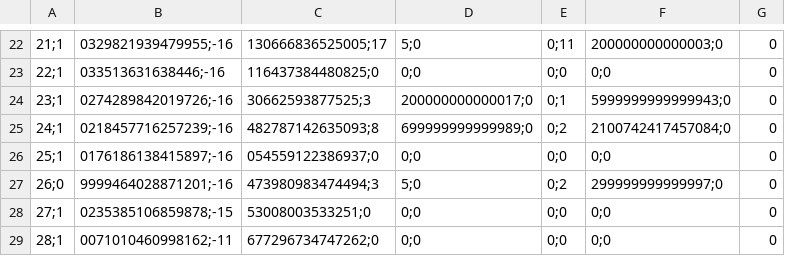
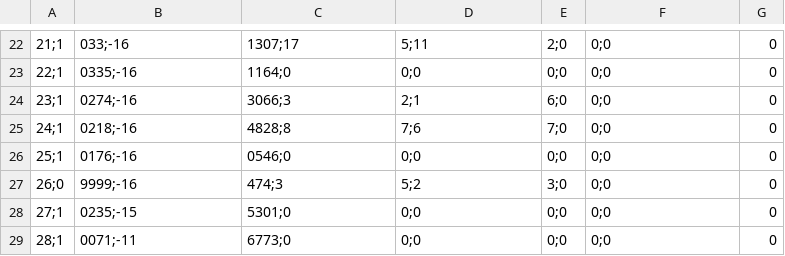
Before and after one commit to joaodeininger/pandapower-anarede-integration, a CSV file: resultados/ieee30_pandapower.csv, drawn as a sheet; only a part is shown, gaps mark what is left out; the diff covers the shown part only; the diff names each change by its address in the sheet, - before the commit and + after, or states it on an @@ line.

```diff
--- a/resultados/ieee30_pandapower.csv
+++ b/resultados/ieee30_pandapower.csv
-B22: 0329821939479955;-16
+B22: 033;-16
-C22: 130666836525005;17
+C22: 1307;17
-D22: 5;0
+D22: 5;11
-E22: 0;11
+E22: 2;0
-F22: 200000000000003;0
+F22: 0;0
-B23: 033513631638446;-16
+B23: 0335;-16
-C23: 116437384480825;0
+C23: 1164;0
-B24: 0274289842019726;-16
+B24: 0274;-16
-C24: 30662593877525;3
+C24: 3066;3
-D24: 200000000000017;0
+D24: 2;1
-E24: 0;1
+E24: 6;0
-F24: 5999999999999943;0
+F24: 0;0
-B25: 0218457716257239;-16
+B25: 0218;-16
-C25: 482787142635093;8
+C25: 4828;8
-D25: 699999999999989;0
+D25: 7;6
-E25: 0;2
+E25: 7;0
-F25: 2100742417457084;0
+F25: 0;0
-B26: 0176186138415897;-16
+B26: 0176;-16
-C26: 054559122386937;0
+C26: 0546;0
-B27: 9999464028871201;-16
+B27: 9999;-16
-C27: 473980983474494;3
+C27: 474;3
-D27: 5;0
+D27: 5;2
-E27: 0;2
+E27: 3;0
-F27: 299999999999997;0
+F27: 0;0
-B28: 0235385106859878;-15
+B28: 0235;-15
-C28: 53008003533251;0
+C28: 5301;0
-B29: 0071010460998162;-11
+B29: 0071;-11
-C29: 677296734747262;0
+C29: 6773;0
```
Also changed, not shown: 99 edited cells elsewhere in this file, resultados/ieee118_pandapower.csv, resultados/ieee14_anarede.csv, 3 other files.
